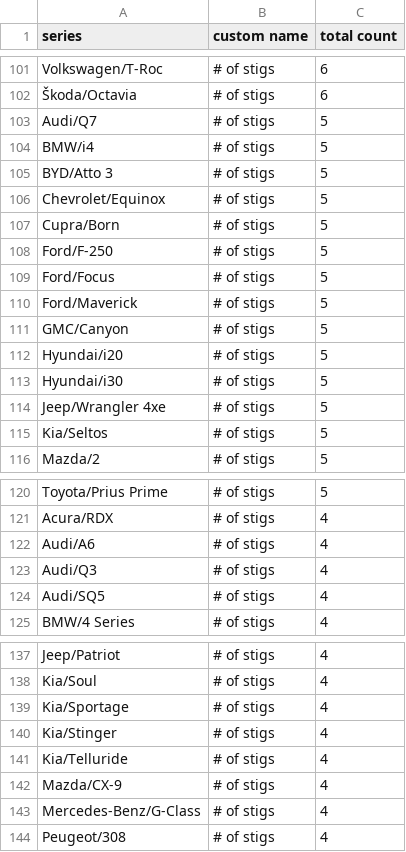
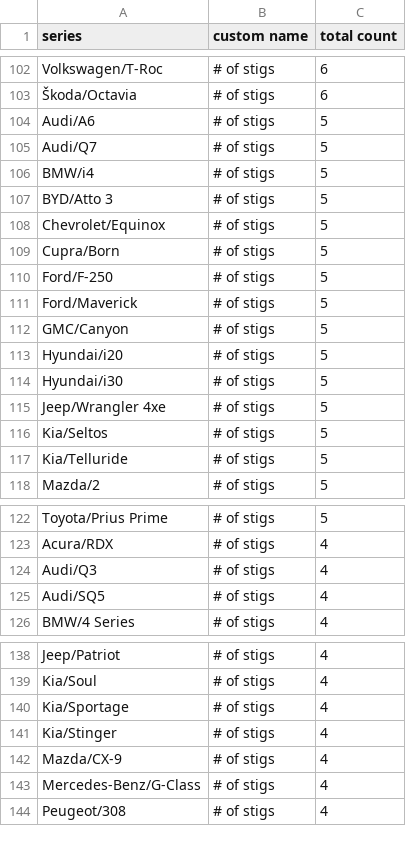
Before and after one commit to ClutchEngineering/sidecar.clutch.engineering, a CSV file: Sources/gensite/export-carplay-drivers-by-model.csv, drawn as a sheet; only a part is shown, gaps mark what is left out; the diff covers the shown part only.

```diff
--- a/Sources/gensite/export-carplay-drivers-by-model.csv
+++ b/Sources/gensite/export-carplay-drivers-by-model.csv
@@ -102,2 +103,3 @@ Volkswagen/T-Roc,# of stigs,6
 Škoda/Octavia,# of stigs,6
+Audi/A6,# of stigs,5
 Audi/Q7,# of stigs,5
@@ -108,3 +110,2 @@ Cupra/Born,# of stigs,5
 Ford/F-250,# of stigs,5
-Ford/Focus,# of stigs,5
 Ford/Maverick,# of stigs,5
@@ -115,2 +116,3 @@ Jeep/Wrangler 4xe,# of stigs,5
 Kia/Seltos,# of stigs,5
+Kia/Telluride,# of stigs,5
 Mazda/2,# of stigs,5
@@ -121,3 +123,2 @@ Toyota/Prius Prime,# of stigs,5
 Acura/RDX,# of stigs,4
-Audi/A6,# of stigs,4
 Audi/Q3,# of stigs,4
@@ -140,3 +141,2 @@ Kia/Sportage,# of stigs,4
 Kia/Stinger,# of stigs,4
-Kia/Telluride,# of stigs,4
 Mazda/CX-9,# of stigs,4
```
Also changed, not shown: 12 added rows, 9 removed rows and 8 edited cells elsewhere in this file, Sources/gensite/export-carplay-distance-traveled-by-model.csv.
